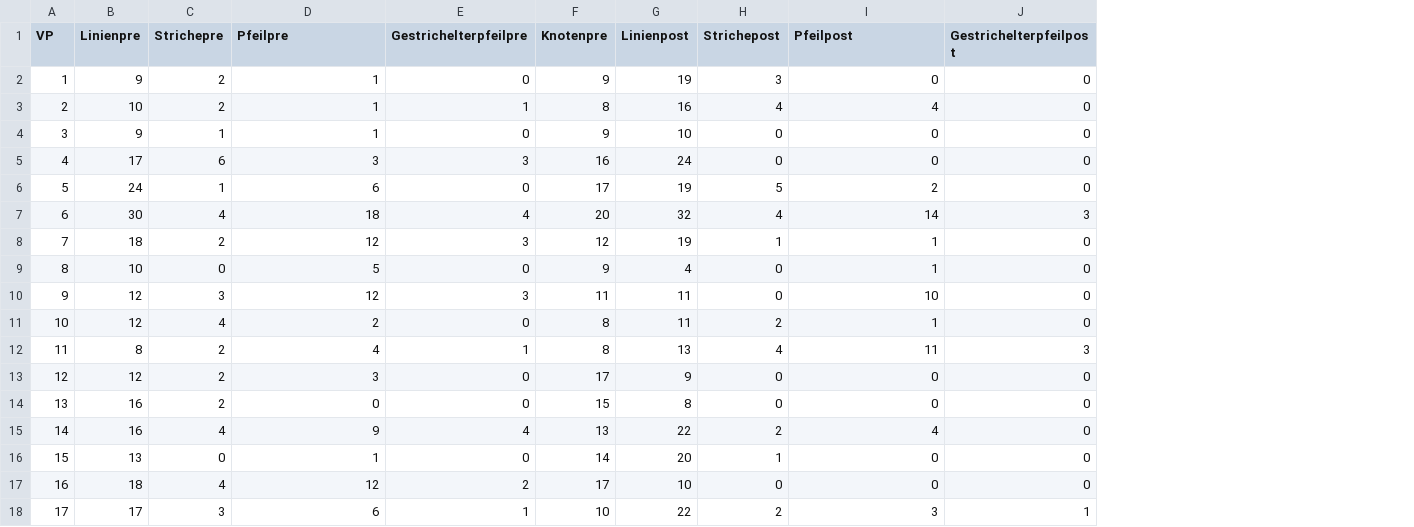
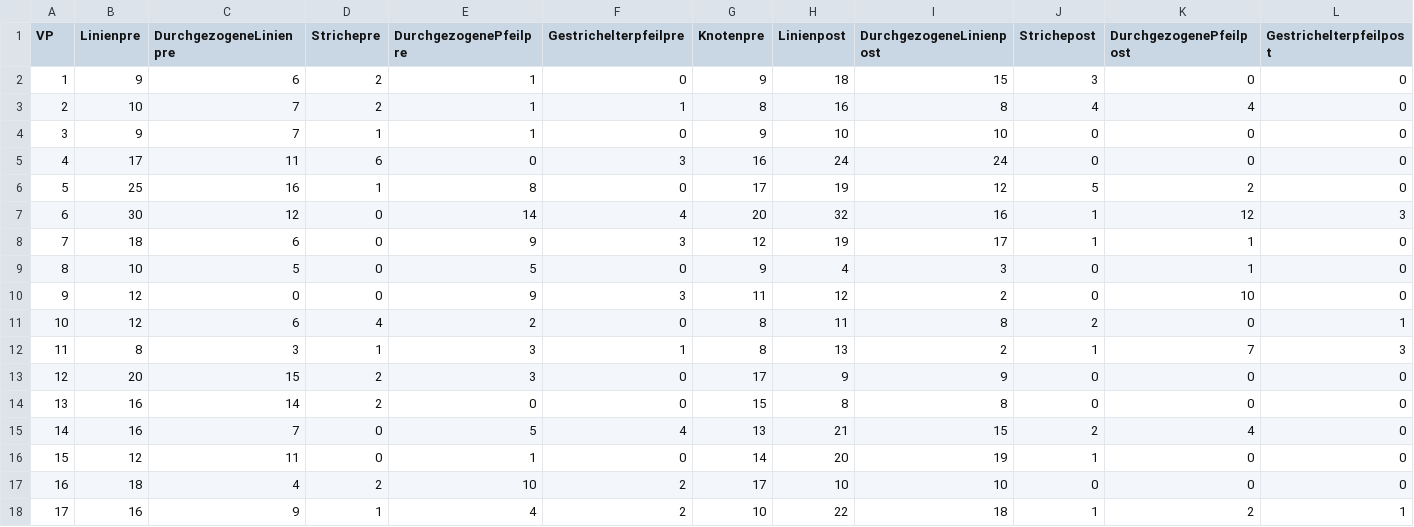
Before and after one commit to theredlefthand/meta-analysis, a CSV file: data/ethikcam.csv, drawn as a sheet; only a part is shown; addresses are those after the commit; the diff names each change by its address in the sheet, - before the commit and + after, or states it on an @@ line.

Commit message:
changed ethikcam.csv, added mean of ethikcams an cor.test

```diff
--- a/data/ethikcam.csv
+++ b/data/ethikcam.csv
+column C (DurchgezogeneLinienpre), rows 2-18: 6 | 7 | 7 | 11 | 16 | 12 | 6 | 5 | 0 | 6 | 3 | 15 | 14 | 7 | 11 | 4 | 9
+column I (DurchgezogeneLinienpost), rows 2-18: 15 | 8 | 10 | 24 | 12 | 16 | 17 | 3 | 2 | 8 | 2 | 9 | 8 | 15 | 19 | 10 | 18
-E1: Pfeilpre
+E1: DurchgezogenePfeilpre
-K1: Pfeilpost
+K1: DurchgezogenePfeilpost
-H2 (Linienpost): 19
+H2 (Linienpost): 18
-E5 (DurchgezogenePfeilpre): 3
+E5 (DurchgezogenePfeilpre): 0
-B6 (Linienpre): 24
+B6 (Linienpre): 25
-E6 (DurchgezogenePfeilpre): 6
+E6 (DurchgezogenePfeilpre): 8
-D7 (Strichepre): 4
+D7 (Strichepre): 0
-E7 (DurchgezogenePfeilpre): 18
+E7 (DurchgezogenePfeilpre): 14
-J7 (Strichepost): 4
+J7 (Strichepost): 1
-K7 (DurchgezogenePfeilpost): 14
+K7 (DurchgezogenePfeilpost): 12
-D8 (Strichepre): 2
+D8 (Strichepre): 0
-E8 (DurchgezogenePfeilpre): 12
+E8 (DurchgezogenePfeilpre): 9
-D10 (Strichepre): 3
+D10 (Strichepre): 0
-E10 (DurchgezogenePfeilpre): 12
+E10 (DurchgezogenePfeilpre): 9
-H10 (Linienpost): 11
+H10 (Linienpost): 12
-K11 (DurchgezogenePfeilpost): 1
+K11 (DurchgezogenePfeilpost): 0
-L11 (Gestrichelterpfeilpost): 0
+L11 (Gestrichelterpfeilpost): 1
-D12 (Strichepre): 2
+D12 (Strichepre): 1
-E12 (DurchgezogenePfeilpre): 4
+E12 (DurchgezogenePfeilpre): 3
-J12 (Strichepost): 4
+J12 (Strichepost): 1
-K12 (DurchgezogenePfeilpost): 11
+K12 (DurchgezogenePfeilpost): 7
-B13 (Linienpre): 12
+B13 (Linienpre): 20
-D15 (Strichepre): 4
+D15 (Strichepre): 0
-E15 (DurchgezogenePfeilpre): 9
+E15 (DurchgezogenePfeilpre): 5
-H15 (Linienpost): 22
+H15 (Linienpost): 21
-B16 (Linienpre): 13
+B16 (Linienpre): 12
-D17 (Strichepre): 4
+D17 (Strichepre): 2
-E17 (DurchgezogenePfeilpre): 12
+E17 (DurchgezogenePfeilpre): 10
-B18 (Linienpre): 17
+B18 (Linienpre): 16
-D18 (Strichepre): 3
+D18 (Strichepre): 1
-E18 (DurchgezogenePfeilpre): 6
+E18 (DurchgezogenePfeilpre): 4
-F18 (Gestrichelterpfeilpre): 1
+F18 (Gestrichelterpfeilpre): 2
-J18 (Strichepost): 2
+J18 (Strichepost): 1
-K18 (DurchgezogenePfeilpost): 3
+K18 (DurchgezogenePfeilpost): 2
```
Also changed, not shown: 1 other file.
